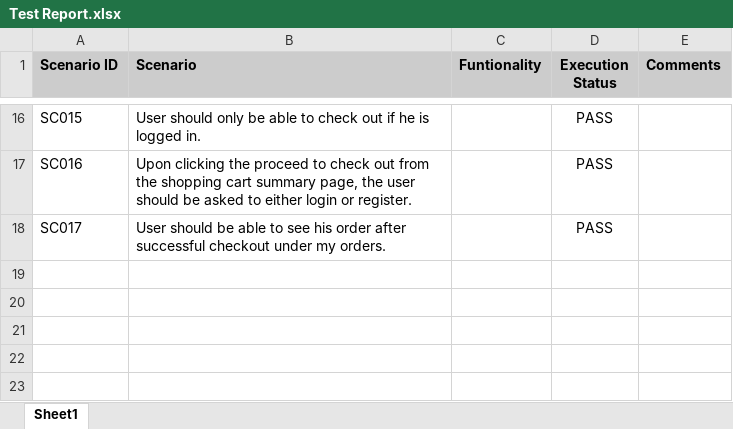
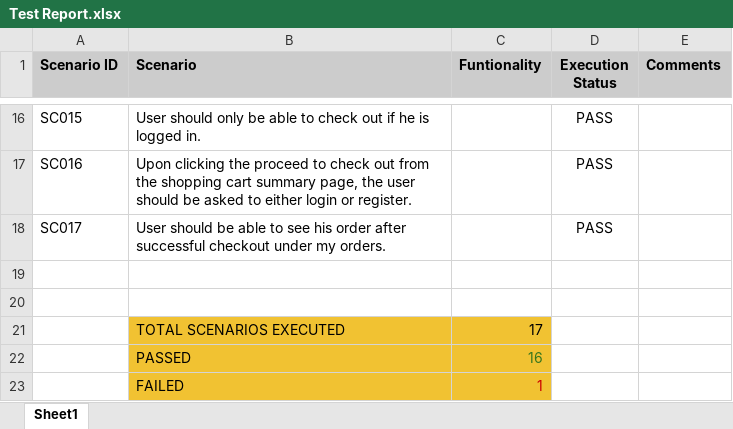
Before and after one commit to kaushik9999/lime-home-playwright, an Excel workbook: Test Report.xlsx, sheet Sheet1, drawn as a sheet; only a part is shown, gaps mark what is left out; values as stored, in another font and other column widths than the file's, no borders; charts and pictures not drawn; the diff names each change by its address in the sheet, - before the commit and + after, or states it on an @@ line.

Commit message:
docs:  update to test report

```diff
--- a/Test Report.xlsx (sheet Sheet1)
+++ b/Test Report.xlsx (sheet Sheet1)
+row 19: (empty)
+row 20: (empty)
+row 21:  | TOTAL SCENARIOS EXECUTED | 17
+row 22:  | PASSED | 16
+row 23:  | FAILED | 1
```
